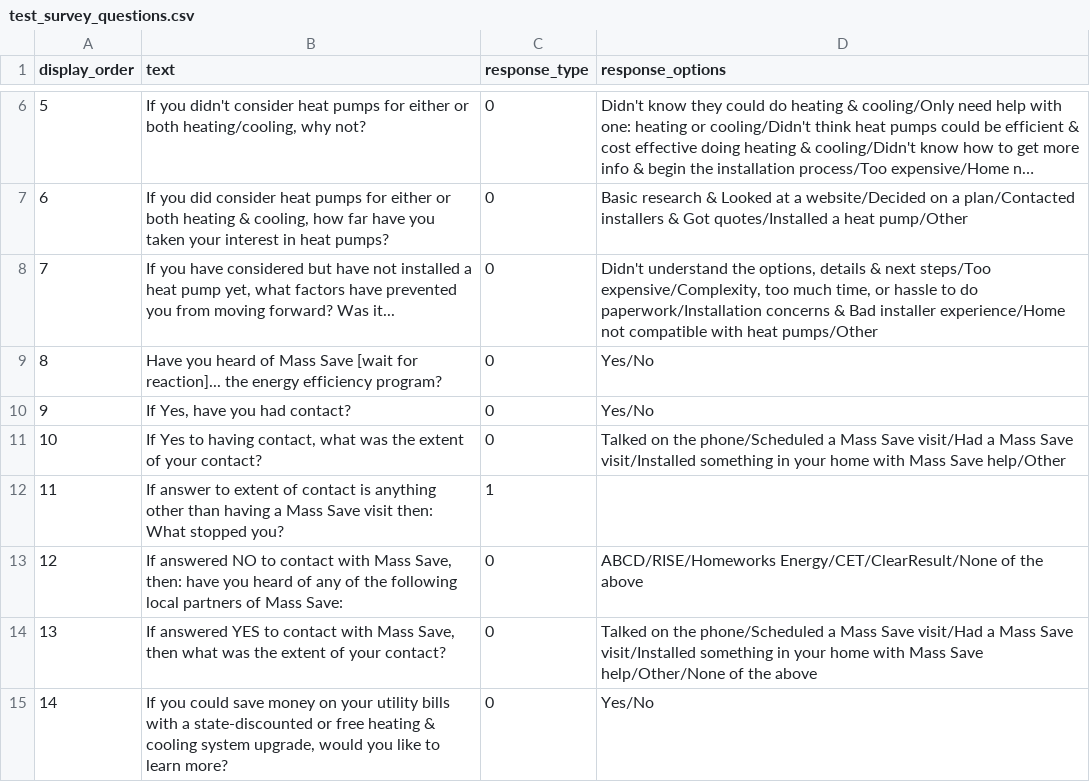
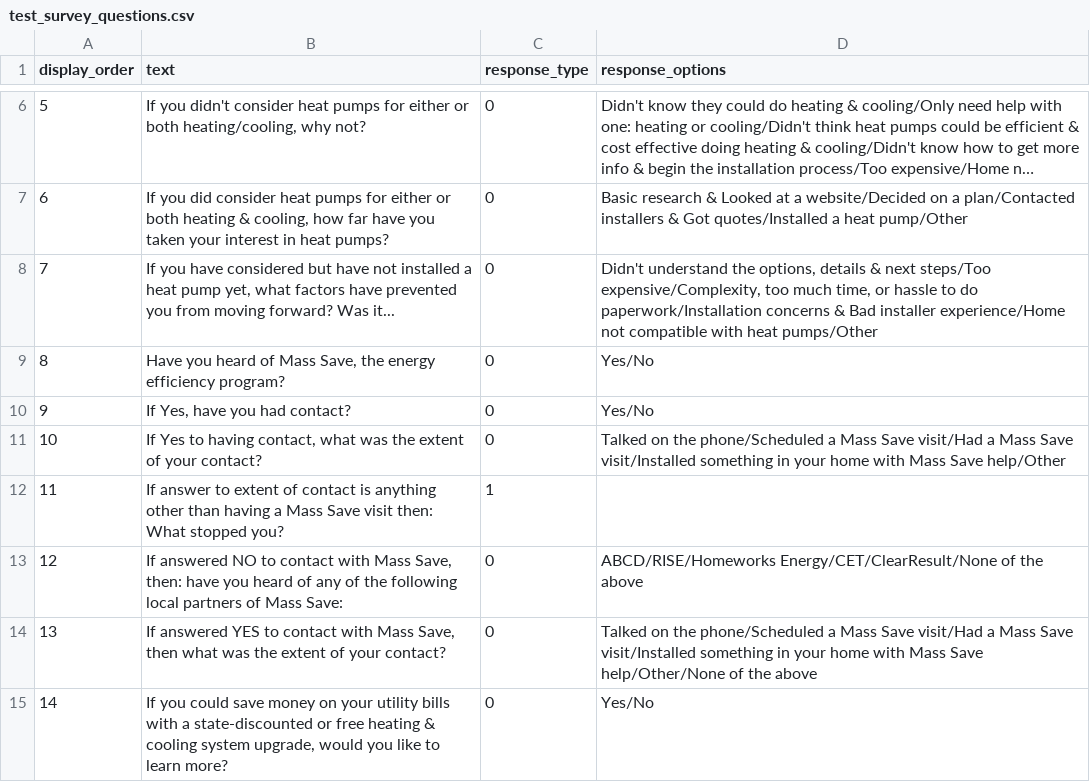
Before and after one commit to codeforboston/urban-league-heat-pump-accelerator, a CSV file: backend/lib/seeds/test_survey_questions.csv, drawn as a sheet; only a part is shown, gaps mark what is left out; long unchanged cells end in ….

Commit message:
Remove "wait for reaction"

```diff
--- a/backend/lib/seeds/test_survey_questions.csv
+++ b/backend/lib/seeds/test_survey_questions.csv
@@ -8,3 +8,3 @@ display_order,text,response_type,response_options
 7,"If you have considered but have not installed a heat pump yet, what factors have prevented you from moving forward? Was it...",0,"Didn't understand the options, details & next steps/Too expensive/Complexity, too much time, or hassle to do paperwork/Installation concerns & Bad installer experience/Home not compatible with heat pumps/Other"
-8,"Have you heard of Mass Save [wait for reaction]... the energy efficiency program?",0,"Yes/No"
+8,"Have you heard of Mass Save, the energy efficiency program?",0,"Yes/No"
 9,"If Yes, have you had contact?",0,"Yes/No"
```
